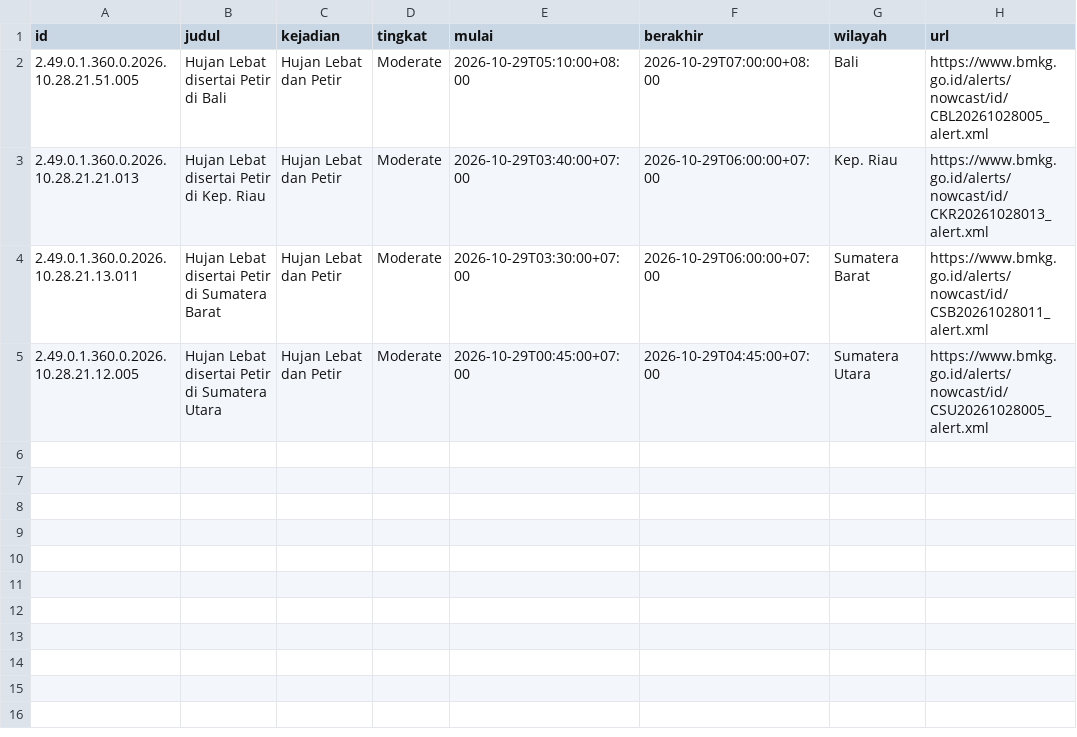
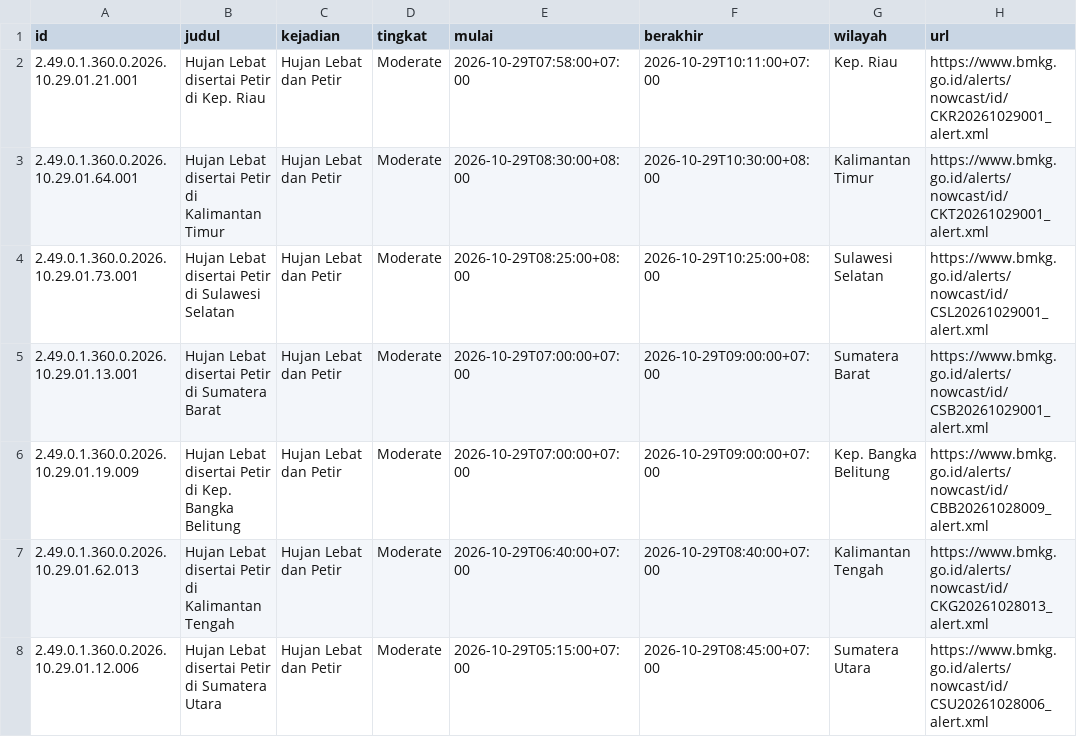
Before and after one commit to pantau-bencana/karhutla-dashboard, a CSV file: data/live/bmkg-cap.csv, drawn as a sheet.

```diff
--- a/data/live/bmkg-cap.csv
+++ b/data/live/bmkg-cap.csv
@@ -1,5 +1,8 @@
 id,judul,kejadian,tingkat,mulai,berakhir,wilayah,url
-2.49.0.1.360.0.2026.10.28.21.51.005,Hujan Lebat disertai Petir di Bali,Hujan Lebat dan Petir,Moderate,2026-10-29T05:10:00+08:00,2026-10-29T07:00:00+08:00,Bali,https://www.bmkg.go.id/alerts/nowcast/id/CBL20261028005_alert.xml
-2.49.0.1.360.0.2026.10.28.21.21.013,Hujan Lebat disertai Petir di Kep. Riau,Hujan Lebat dan Petir,Moderate,2026-10-29T03:40:00+07:00,2026-10-29T06:00:00+07:00,Kep. Riau,https://www.bmkg.go.id/alerts/nowcast/id/CKR20261028013_alert.xml
-2.49.0.1.360.0.2026.10.28.21.13.011,Hujan Lebat disertai Petir di Sumatera Barat,Hujan Lebat dan Petir,Moderate,2026-10-29T03:30:00+07:00,2026-10-29T06:00:00+07:00,Sumatera Barat,https://www.bmkg.go.id/alerts/nowcast/id/CSB20261028011_alert.xml
-2.49.0.1.360.0.2026.10.28.21.12.005,Hujan Lebat disertai Petir di Sumatera Utara,Hujan Lebat dan Petir,Moderate,2026-10-29T00:45:00+07:00,2026-10-29T04:45:00+07:00,Sumatera Utara,https://www.bmkg.go.id/alerts/nowcast/id/CSU20261028005_alert.xml
+2.49.0.1.360.0.2026.10.29.01.21.001,Hujan Lebat disertai Petir di Kep. Riau,Hujan Lebat dan Petir,Moderate,2026-10-29T07:58:00+07:00,2026-10-29T10:11:00+07:00,Kep. Riau,https://www.bmkg.go.id/alerts/nowcast/id/CKR20261029001_alert.xml
+2.49.0.1.360.0.2026.10.29.01.64.001,Hujan Lebat disertai Petir di Kalimantan Timur,Hujan Lebat dan Petir,Moderate,2026-10-29T08:30:00+08:00,2026-10-29T10:30:00+08:00,Kalimantan Timur,https://www.bmkg.go.id/alerts/nowcast/id/CKT20261029001_alert.xml
+2.49.0.1.360.0.2026.10.29.01.73.001,Hujan Lebat disertai Petir di Sulawesi Selatan,Hujan Lebat dan Petir,Moderate,2026-10-29T08:25:00+08:00,2026-10-29T10:25:00+08:00,Sulawesi Selatan,https://www.bmkg.go.id/alerts/nowcast/id/CSL20261029001_alert.xml
+2.49.0.1.360.0.2026.10.29.01.13.001,Hujan Lebat disertai Petir di Sumatera Barat,Hujan Lebat dan Petir,Moderate,2026-10-29T07:00:00+07:00,2026-10-29T09:00:00+07:00,Sumatera Barat,https://www.bmkg.go.id/alerts/nowcast/id/CSB20261029001_alert.xml
+2.49.0.1.360.0.2026.10.29.01.19.009,Hujan Lebat disertai Petir di Kep. Bangka Belitung,Hujan Lebat dan Petir,Moderate,2026-10-29T07:00:00+07:00,2026-10-29T09:00:00+07:00,Kep. Bangka Belitung,https://www.bmkg.go.id/alerts/nowcast/id/CBB20261028009_alert.xml
+2.49.0.1.360.0.2026.10.29.01.62.013,Hujan Lebat disertai Petir di Kalimantan Tengah,Hujan Lebat dan Petir,Moderate,2026-10-29T06:40:00+07:00,2026-10-29T08:40:00+07:00,Kalimantan Tengah,https://www.bmkg.go.id/alerts/nowcast/id/CKG20261028013_alert.xml
+2.49.0.1.360.0.2026.10.29.01.12.006,Hujan Lebat disertai Petir di Sumatera Utara,Hujan Lebat dan Petir,Moderate,2026-10-29T05:15:00+07:00,2026-10-29T08:45:00+07:00,Sumatera Utara,https://www.bmkg.go.id/alerts/nowcast/id/CSU20261028006_alert.xml
```
Also changed, not shown: data/live/bmkg-cap-prov.csv, data/live/fwi_gwis_pembanding.csv, 18 other files.
